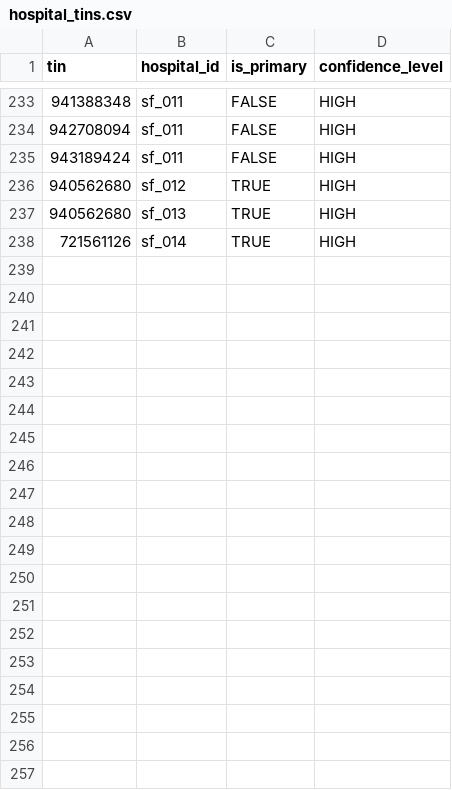
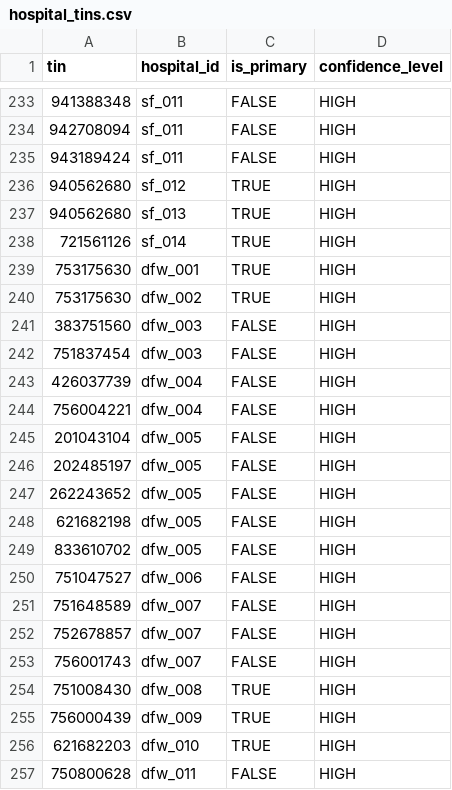
Before and after one commit to mariohealth/v0, a CSV file: backend/mario-health-data-pipeline/seeds/hospital_tins.csv, drawn as a sheet; only a part is shown, gaps mark what is left out; the diff covers the shown part only.

```diff
--- a/backend/mario-health-data-pipeline/seeds/hospital_tins.csv
+++ b/backend/mario-health-data-pipeline/seeds/hospital_tins.csv
@@ -238 +238,20 @@ tin,hospital_id,is_primary,confidence_level
 721561126,sf_014,TRUE,HIGH
+753175630,dfw_001,TRUE,HIGH
+753175630,dfw_002,TRUE,HIGH
+383751560,dfw_003,FALSE,HIGH
+751837454,dfw_003,FALSE,HIGH
+426037739,dfw_004,FALSE,HIGH
+756004221,dfw_004,FALSE,HIGH
+201043104,dfw_005,FALSE,HIGH
+202485197,dfw_005,FALSE,HIGH
+262243652,dfw_005,FALSE,HIGH
+621682198,dfw_005,FALSE,HIGH
+833610702,dfw_005,FALSE,HIGH
+751047527,dfw_006,FALSE,HIGH
+751648589,dfw_007,FALSE,HIGH
+752678857,dfw_007,FALSE,HIGH
+756001743,dfw_007,FALSE,HIGH
+751008430,dfw_008,TRUE,HIGH
+756000439,dfw_009,TRUE,HIGH
+621682203,dfw_010,TRUE,HIGH
+750800628,dfw_011,FALSE,HIGH
```
Also changed, not shown: 19 added rows elsewhere in this file, backend/mario-health-data-pipeline/seeds/hospital_aliases.csv, backend/mario-health-data-pipeline/seeds/hospital_npi.csv, 1 other file.
